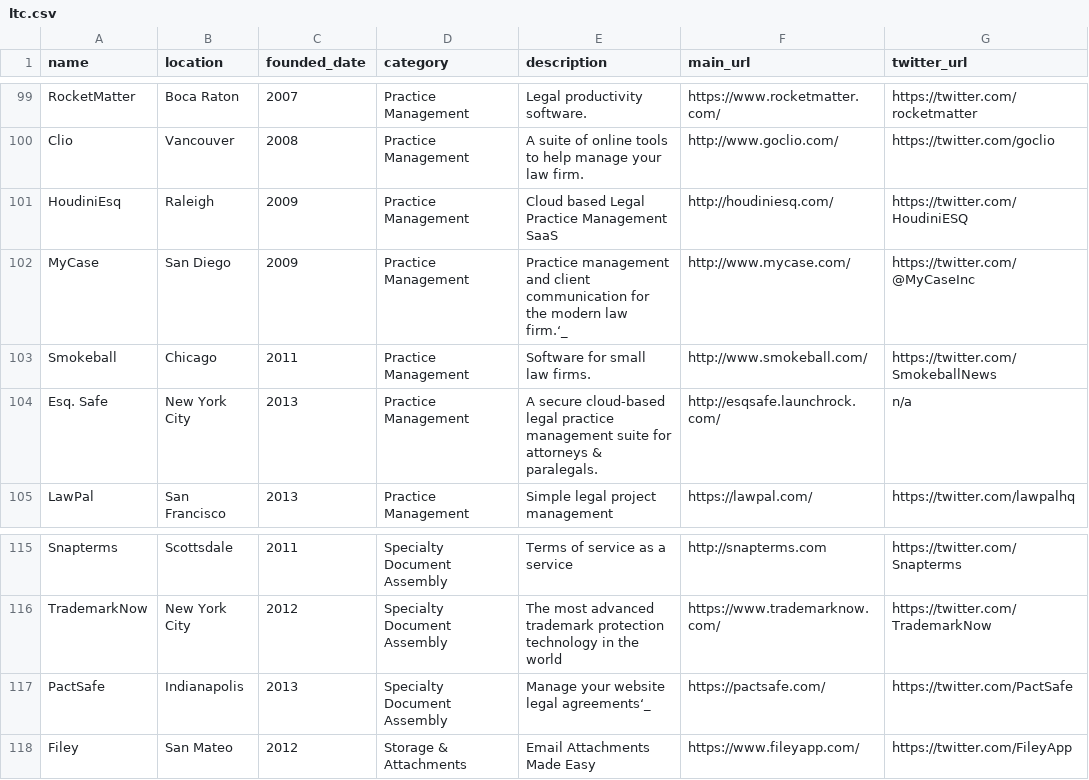
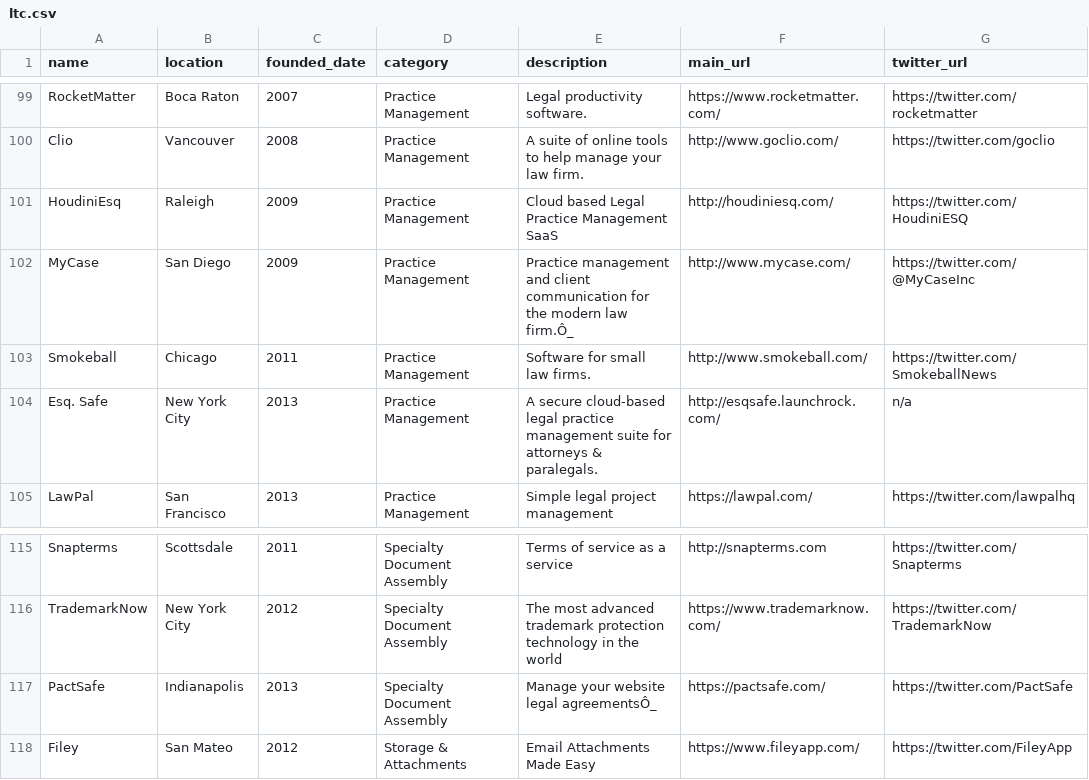
Before and after one commit to digitallawyer/legaltechlist, a CSV file: lib/ltc.csv, drawn as a sheet; only a part is shown, gaps mark what is left out; the diff covers the shown part only; the diff names each change by its address in the sheet, - before the commit and + after, or states it on an @@ line.

```diff
--- a/lib/ltc.csv
+++ b/lib/ltc.csv
-E102 (description): …modern law firm.‘_
+E102 (description): …modern law firm.Ô_
-E117 (description): Manage your website legal agreements‘_
+E117 (description): Manage your website legal agreementsÔ_
```
Also changed, not shown: 5 edited cells elsewhere in this file, 7 other files.
